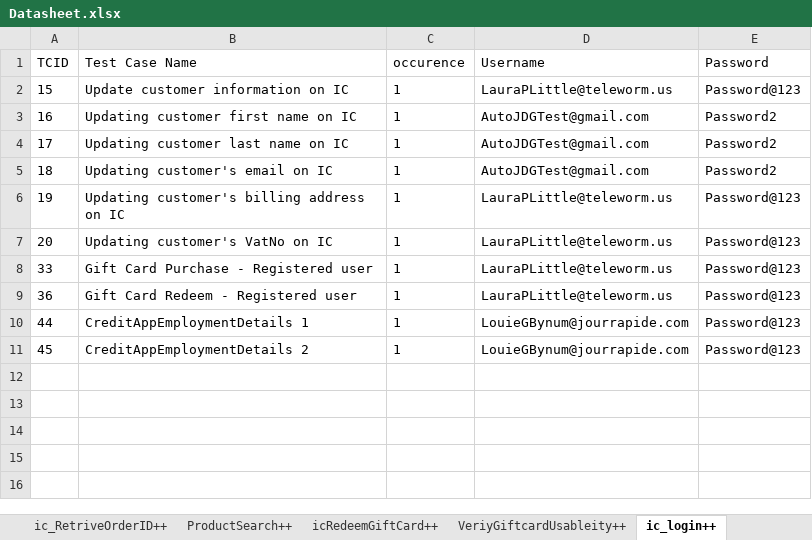
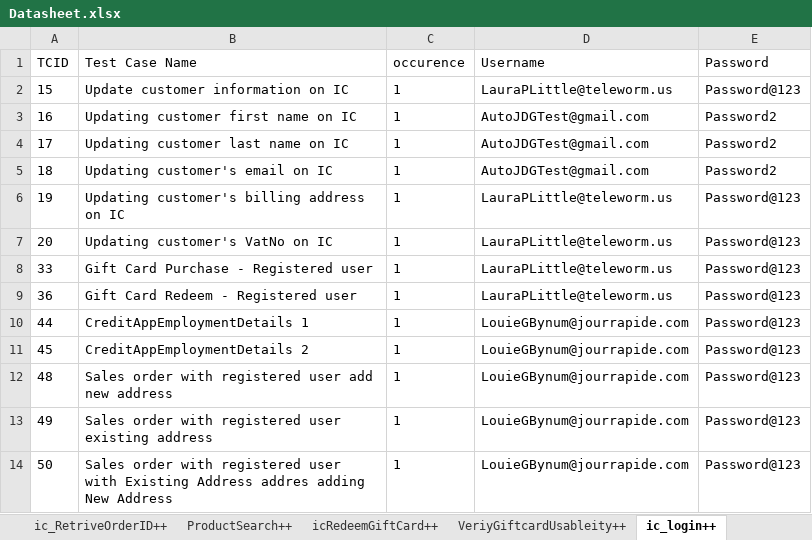
Before and after one commit to Nhlanhla007/Lesaka_automation, an Excel workbook: Reports/Datasheet.xlsx, sheet ic_login++, drawn as a sheet; values as stored, in another font and other column widths than the file's, no borders; the diff names each change by its address in the sheet, - before the commit and + after, or states it on an @@ line.

```diff
--- a/Reports/Datasheet.xlsx (sheet ic_login++)
+++ b/Reports/Datasheet.xlsx (sheet ic_login++)
+row 12: 48 | Sales order with registered user add new address | 1 | LouieGBynum@jourrapide.com | Password@123
+row 13: 49 | Sales order with registered user existing address | 1 | LouieGBynum@jourrapide.com | Password@123
+row 14: 50 | Sales order with registered user with Existing Address addres adding New Address | 1 | LouieGBynum@jourrapide.com | Password@123
```
Also changed, not shown: sheet deliveryPopulation++, sheet accountCreation++, sheet PayUPagePayment++, sheet ProductSearch++, sheet GenerateOrderSAPnumber++, sheet SapCustomer++, 5 more sheets, other sheet tabs, 5 other files.
